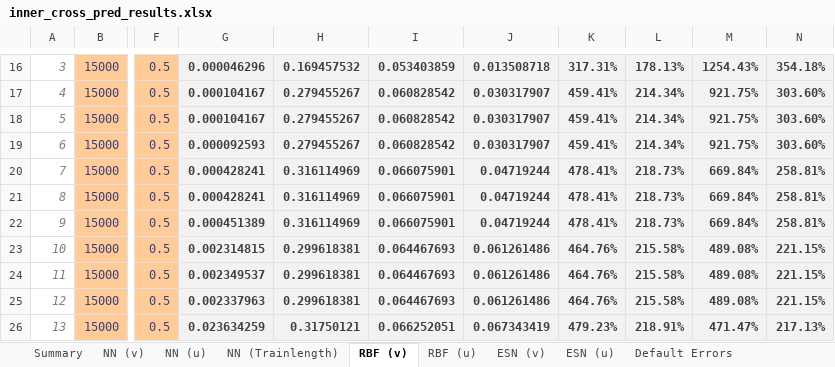
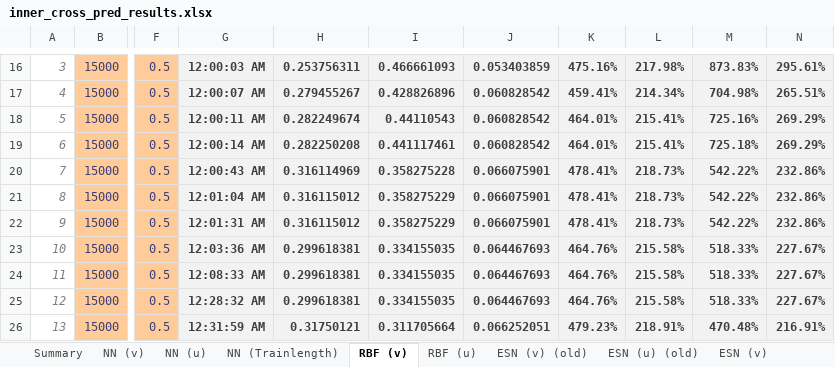
Before and after one commit to zimmerrol/rcp_spatio_temporal, an Excel workbook: src/final/inner_prediction/inner_cross_pred_results.xlsx, sheet RBF (v), drawn as a sheet; only a part is shown, gaps mark what is left out; values as stored, in another font and other column widths than the file's, no borders; removed rows and columns are numbered as before the commit, all else as after; the diff covers the shown part only; the diff names each change by its address in the sheet, - before the commit and + after, or states it on an @@ line.

```diff
--- a/src/final/inner_prediction/inner_cross_pred_results.xlsx (sheet RBF (v))
+++ b/src/final/inner_prediction/inner_cross_pred_results.xlsx (sheet RBF (v))
+sheet tab: ESN (v) (old)
+sheet tab: ESN (u) (old)
+column I, rows 16-26: 0.466661093 | 0.428826896 | 0.44110543 | 0.441117461 | 0.358275228 | 0.358275229 | 0.358275229 | 0.334155035 | 0.334155035 | 0.334155035 | 0.311705664
-column J, rows 16-26: 0.013508718 | 0.030317907 | 0.030317907 | 0.030317907 | 0.04719244 | 0.04719244 | 0.04719244 | 0.061261486 | 0.061261486 | 0.061261486 | 0.067343419
-G16: 0.000046296
+G16: 12:00:03 AM
-H16: 0.169457532
+H16: 0.253756311
-K16: 317.31%
+K16: 475.16%
-L16: 178.13%
+L16: 217.98%
-M16: 1254.43%
+M16: 873.83%
-N16: 354.18%
+N16: 295.61%
-G17: 0.000104167
+G17: 12:00:07 AM
-M17: 921.75%
+M17: 704.98%
-N17: 303.60%
+N17: 265.51%
-G18: 0.000104167
+G18: 12:00:11 AM
-H18: 0.279455267
+H18: 0.282249674
-K18:K19: 459.41%
+K18:K19: 464.01%
-L18:L19: 214.34%
+L18:L19: 215.41%
-M18: 921.75%
+M18: 725.16%
-N18:N19: 303.60%
+N18:N19: 269.29%
-G19: 0.000092593
+G19: 12:00:14 AM
-H19: 0.279455267
+H19: 0.282250208
-M19: 921.75%
+M19: 725.18%
-G20: 0.000428241
+G20: 12:00:43 AM
-M20:M22: 669.84%
+M20:M22: 542.22%
-N20:N22: 258.81%
+N20:N22: 232.86%
-G21: 0.000428241
+G21: 12:01:04 AM
-H21:H22: 0.316114969
+H21:H22: 0.316115012
-G22: 0.000451389
+G22: 12:01:31 AM
-G23: 0.002314815
+G23: 12:03:36 AM
-M23:M25: 489.08%
+M23:M25: 518.33%
-N23:N25: 221.15%
+N23:N25: 227.67%
-G24: 0.002349537
+G24: 12:08:33 AM
-G25: 0.002337963
+G25: 12:28:32 AM
-G26: 0.023634259
+G26: 12:31:59 AM
-M26: 471.47%
+M26: 470.48%
-N26: 217.13%
+N26: 216.91%
```
Also changed, not shown: 1248 edited cells and cell formats elsewhere in this sheet, sheet NN (u), sheet ESN (u), sheet ESN (v), sheet NN (v), sheet RBF (u), sheet Summary, formulas that keep their value, src/final/cross_prediction/cross_pred_results.xlsx, 34 other files.
